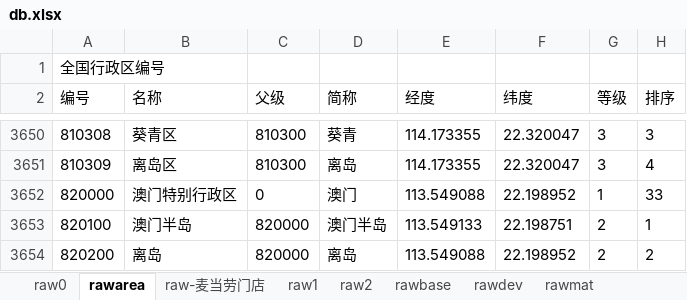
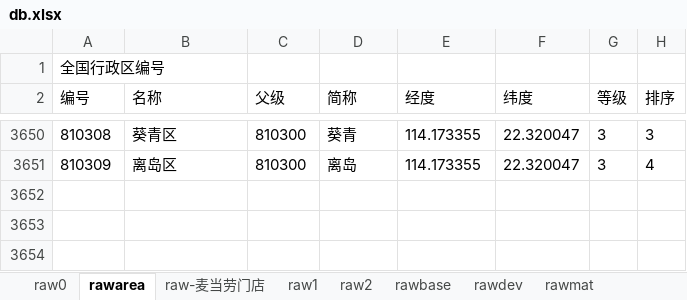
Before and after one commit to dlhai/pecker2, an Excel workbook: db/db.xlsx, sheet rawarea, drawn as a sheet; only a part is shown, gaps mark what is left out; values as stored, in another font and other column widths than the file's, no borders; the diff names each change by its address in the sheet, - before the commit and + after, or states it on an @@ line.

```diff
--- a/db/db.xlsx (sheet rawarea)
+++ b/db/db.xlsx (sheet rawarea)
-row 3652: 820000 | 澳门特别行政区 | 0 | 澳门 | 113.549088 | 22.198952 | 1 | 33
-row 3653: 820100 | 澳门半岛 | 820000 | 澳门半岛 | 113.549133 | 22.198751 | 2 | 1
-row 3654: 820200 | 离岛 | 820000 | 离岛 | 113.549088 | 22.198952 | 2 | 2
```
Also changed, not shown: sheet tblguide, sheet rawbase, sheet tblwinder, 13 other files.
